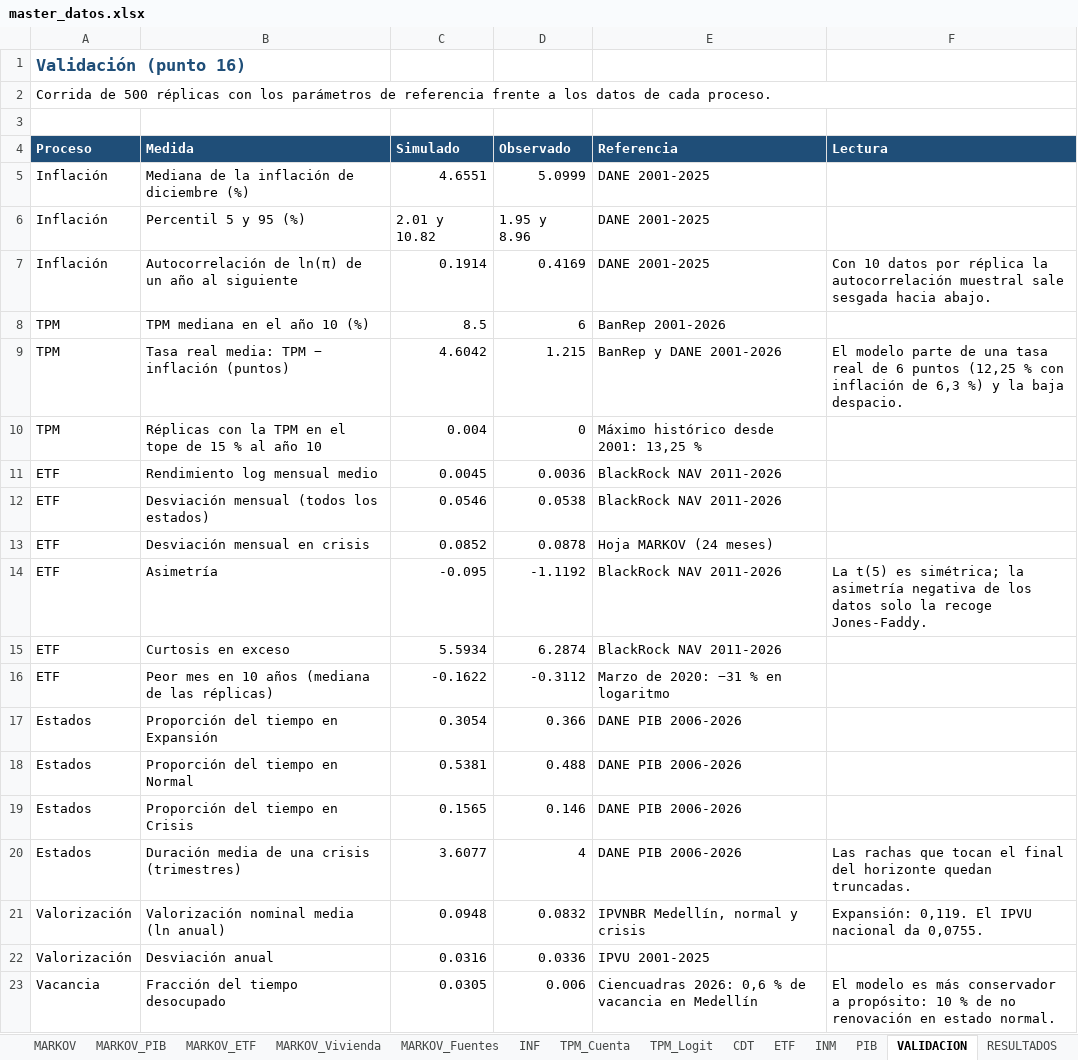
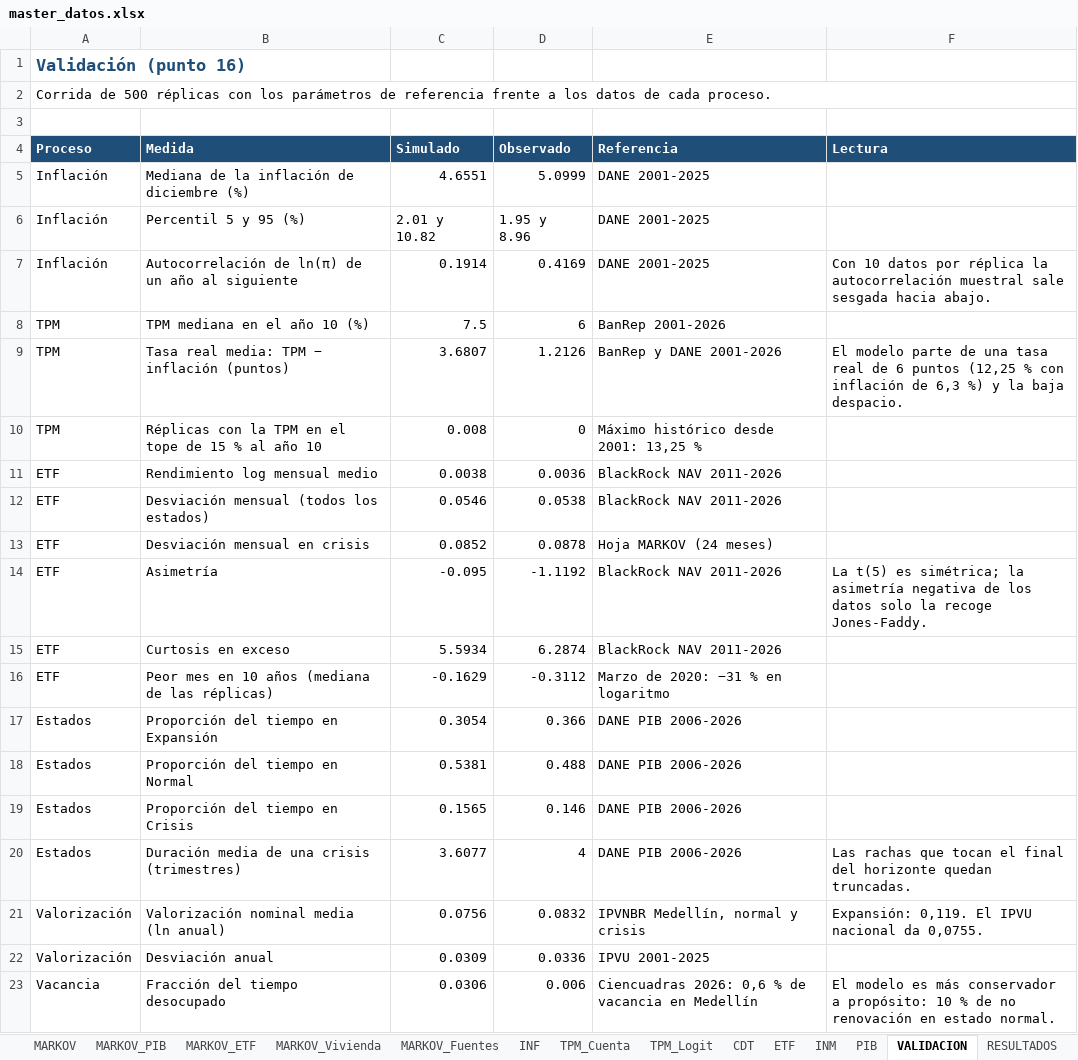
Before and after one commit to Samuek9/trabajo-final-simulacion, an Excel workbook: data/master_datos.xlsx, sheet VALIDACION, drawn as a sheet; values as stored, in another font and other column widths than the file's, no borders; the diff names each change by its address in the sheet, - before the commit and + after, or states it on an @@ line.

```diff
--- a/data/master_datos.xlsx (sheet VALIDACION)
+++ b/data/master_datos.xlsx (sheet VALIDACION)
-C8 (Simulado): 8.5
+C8 (Simulado): 7.5
-C9 (Simulado): 4.6042
+C9 (Simulado): 3.6807
-D9 (Observado): 1.215
+D9 (Observado): 1.2126
-C10 (Simulado): 0.004
+C10 (Simulado): 0.008
-C11 (Simulado): 0.0045
+C11 (Simulado): 0.0038
-C16 (Simulado): -0.1622
+C16 (Simulado): -0.1629
-C21 (Simulado): 0.0948
+C21 (Simulado): 0.0756
-C22 (Simulado): 0.0316
+C22 (Simulado): 0.0309
-C23 (Simulado): 0.0305
+C23 (Simulado): 0.0306
```
Also changed, not shown: sheet RESULTADOS, sheet TPM_Logit, sheet PARAMETROS, sheet FUENTES, sheet ETF, sheet LEEME, 2 more sheets, charts or pictures, 27 other files.
